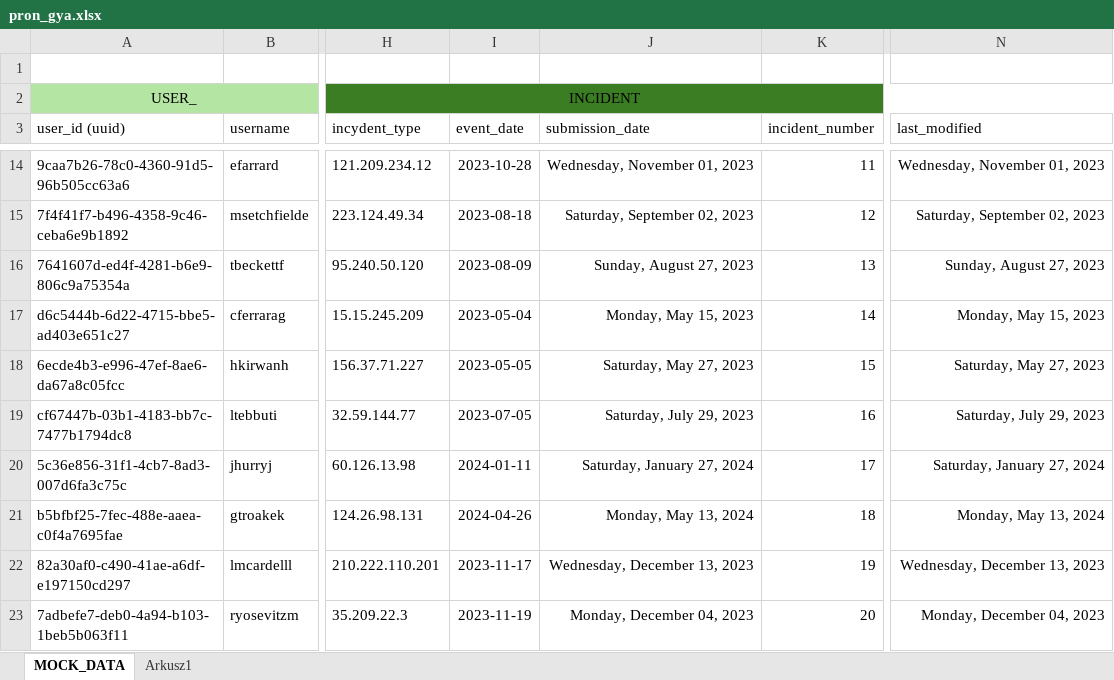
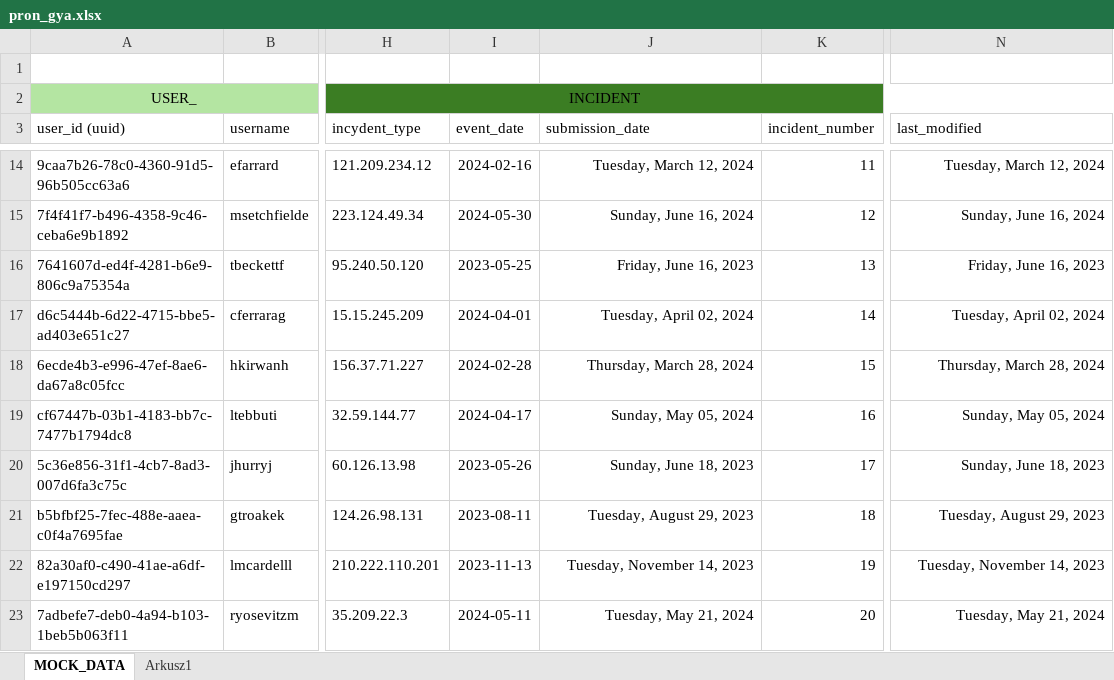
Before and after one commit to arahagikoa/ITSquad-antyfraud, an Excel workbook: excel/pron_gya.xlsx, sheet MOCK_DATA, drawn as a sheet; only a part is shown, gaps mark what is left out; values as stored, in another font and other column widths than the file's, no borders; conditional formats and table styles not drawn; the diff covers the shown part only; the diff names each change by its address in the sheet, - before the commit and + after, or states it on an @@ line.

```diff
--- a/excel/pron_gya.xlsx (sheet MOCK_DATA)
+++ b/excel/pron_gya.xlsx (sheet MOCK_DATA)
-I14 (event_date): 2023-10-28
+I14 (event_date): 2024-02-16
-J14 (submission_date): Wednesday, November 01, 2023
+J14 (submission_date): Tuesday, March 12, 2024
-N14 (last_modified): Wednesday, November 01, 2023
+N14 (last_modified): Tuesday, March 12, 2024
-I15 (event_date): 2023-08-18
+I15 (event_date): 2024-05-30
-J15 (submission_date): Saturday, September 02, 2023
+J15 (submission_date): Sunday, June 16, 2024
-N15 (last_modified): Saturday, September 02, 2023
+N15 (last_modified): Sunday, June 16, 2024
-I16 (event_date): 2023-08-09
+I16 (event_date): 2023-05-25
-J16 (submission_date): Sunday, August 27, 2023
+J16 (submission_date): Friday, June 16, 2023
-N16 (last_modified): Sunday, August 27, 2023
+N16 (last_modified): Friday, June 16, 2023
-I17 (event_date): 2023-05-04
+I17 (event_date): 2024-04-01
-J17 (submission_date): Monday, May 15, 2023
+J17 (submission_date): Tuesday, April 02, 2024
-N17 (last_modified): Monday, May 15, 2023
+N17 (last_modified): Tuesday, April 02, 2024
-I18 (event_date): 2023-05-05
+I18 (event_date): 2024-02-28
-J18 (submission_date): Saturday, May 27, 2023
+J18 (submission_date): Thursday, March 28, 2024
-N18 (last_modified): Saturday, May 27, 2023
+N18 (last_modified): Thursday, March 28, 2024
-I19 (event_date): 2023-07-05
+I19 (event_date): 2024-04-17
-J19 (submission_date): Saturday, July 29, 2023
+J19 (submission_date): Sunday, May 05, 2024
-N19 (last_modified): Saturday, July 29, 2023
+N19 (last_modified): Sunday, May 05, 2024
-I20 (event_date): 2024-01-11
+I20 (event_date): 2023-05-26
-J20 (submission_date): Saturday, January 27, 2024
+J20 (submission_date): Sunday, June 18, 2023
-N20 (last_modified): Saturday, January 27, 2024
+N20 (last_modified): Sunday, June 18, 2023
-I21 (event_date): 2024-04-26
+I21 (event_date): 2023-08-11
-J21 (submission_date): Monday, May 13, 2024
+J21 (submission_date): Tuesday, August 29, 2023
-N21 (last_modified): Monday, May 13, 2024
+N21 (last_modified): Tuesday, August 29, 2023
-I22 (event_date): 2023-11-17
+I22 (event_date): 2023-11-13
-J22 (submission_date): Wednesday, December 13, 2023
+J22 (submission_date): Tuesday, November 14, 2023
-N22 (last_modified): Wednesday, December 13, 2023
+N22 (last_modified): Tuesday, November 14, 2023
-I23 (event_date): 2023-11-19
+I23 (event_date): 2024-05-11
-J23 (submission_date): Monday, December 04, 2023
+J23 (submission_date): Tuesday, May 21, 2024
-N23 (last_modified): Monday, December 04, 2023
+N23 (last_modified): Tuesday, May 21, 2024
```
Also changed, not shown: 1116 edited cells elsewhere in this sheet, 5 other files.
